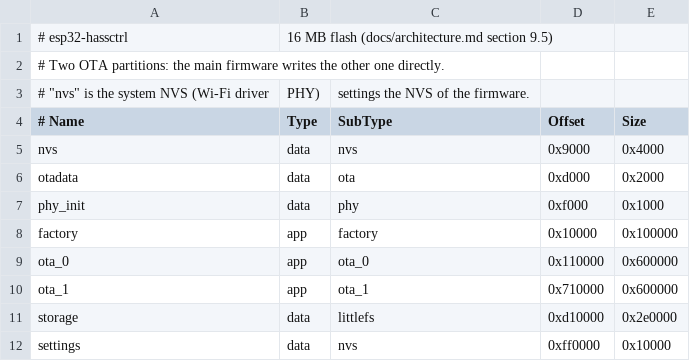
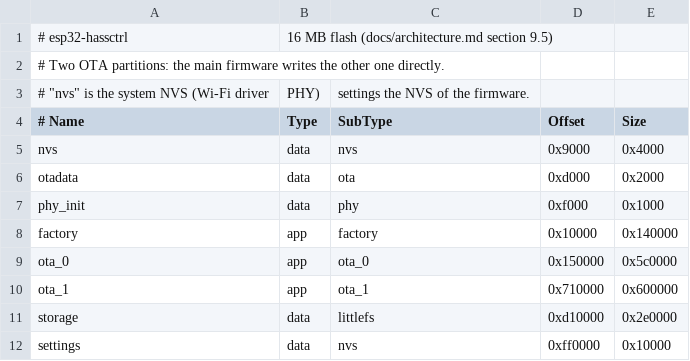
Before and after one commit to sascha432/esp32-hassctrl, a CSV file: partitions/16mb.csv, drawn as a sheet.

```diff
--- a/partitions/16mb.csv
+++ b/partitions/16mb.csv
@@ -7,4 +7,4 @@ otadata,   data, ota,      0xd000,   0x2000
 phy_init,  data, phy,      0xf000,   0x1000
-factory,   app,  factory,  0x10000,  0x100000
-ota_0,     app,  ota_0,    0x110000, 0x600000
+factory,   app,  factory,  0x10000,  0x140000
+ota_0,     app,  ota_0,    0x150000, 0x5c0000
 ota_1,     app,  ota_1,    0x710000, 0x600000
```
Also changed, not shown: 8 other files.
